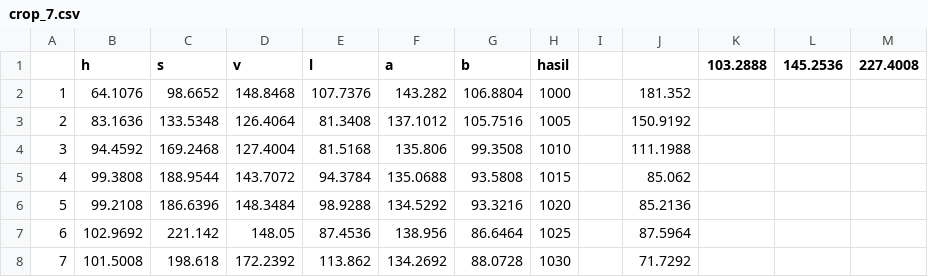
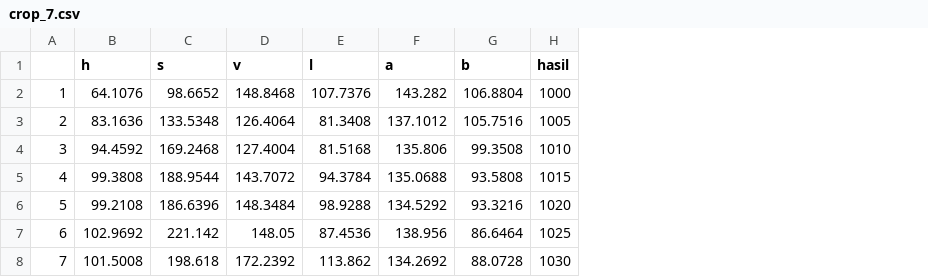
Before and after one commit to shidiqfzr/urinai, a CSV file: src/csv/crop/crop_7.csv, drawn as a sheet; the diff names each change by its address in the sheet, - before the commit and + after, or states it on an @@ line.

Commit message:
fix crop_7.csv

```diff
--- a/src/csv/crop/crop_7.csv
+++ b/src/csv/crop/crop_7.csv
-column I, empty
-column J, rows 2-8: 181.352 | 150.9192 | 111.1988 | 85.062 | 85.2136 | 87.5964 | 71.7292
-column K (103.2888), empty
-column L (145.2536), empty
-column M (227.4008), empty
```
